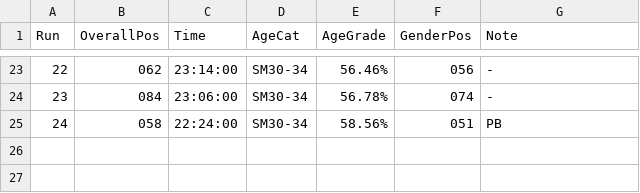
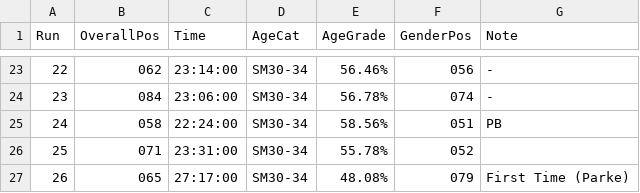
Before and after one commit to thechelsuk/uk.thechels, a CSV file: _data/parkrun.csv, drawn as a sheet; only a part is shown, gaps mark what is left out; the diff names each change by its address in the sheet, - before the commit and + after, or states it on an @@ line.

Commit message:
updates

```diff
--- a/_data/parkrun.csv
+++ b/_data/parkrun.csv
+row 26: 25 | 071 | 23:31:00 | SM30-34 | 55.78% | 052
+row 27: 26 | 065 | 27:17:00 | SM30-34 | 48.08% | 079 | First Time (Parke)
```
